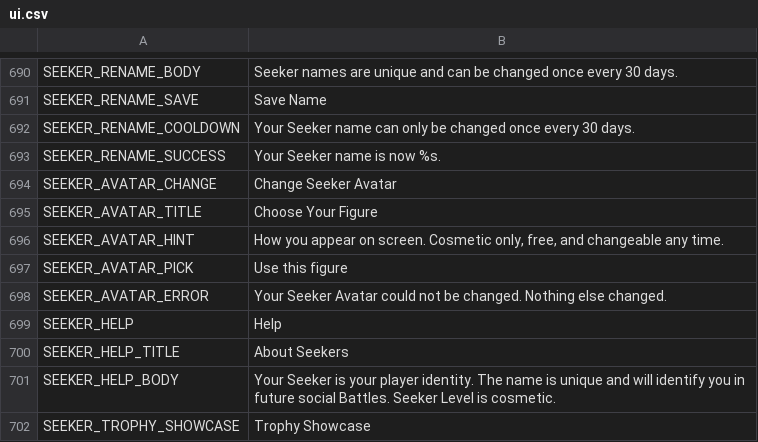
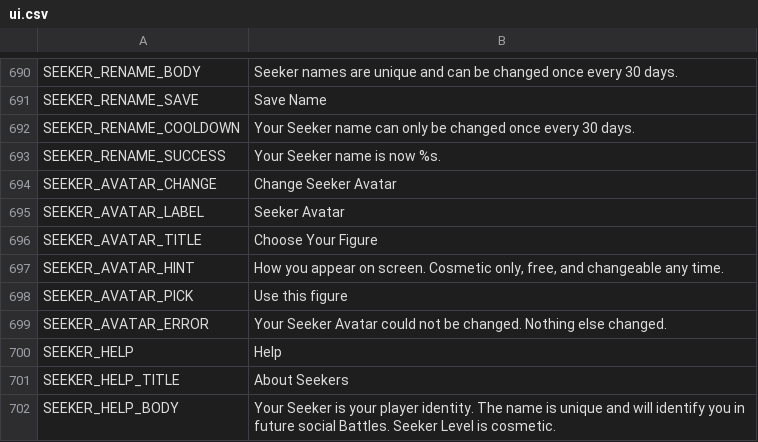
Before and after one commit to ryansetia1/Scanima, a CSV file: game/locales/ui.csv, drawn as a sheet; only a part is shown, gaps mark what is left out; the shorter side is filled out with more unchanged rows; the diff names each change by its address in the sheet, - before the commit and + after, or states it on an @@ line.

```diff
--- a/game/locales/ui.csv
+++ b/game/locales/ui.csv
+row 695: SEEKER_AVATAR_LABEL | Seeker Avatar
```
Also changed, not shown: 16 other files.
